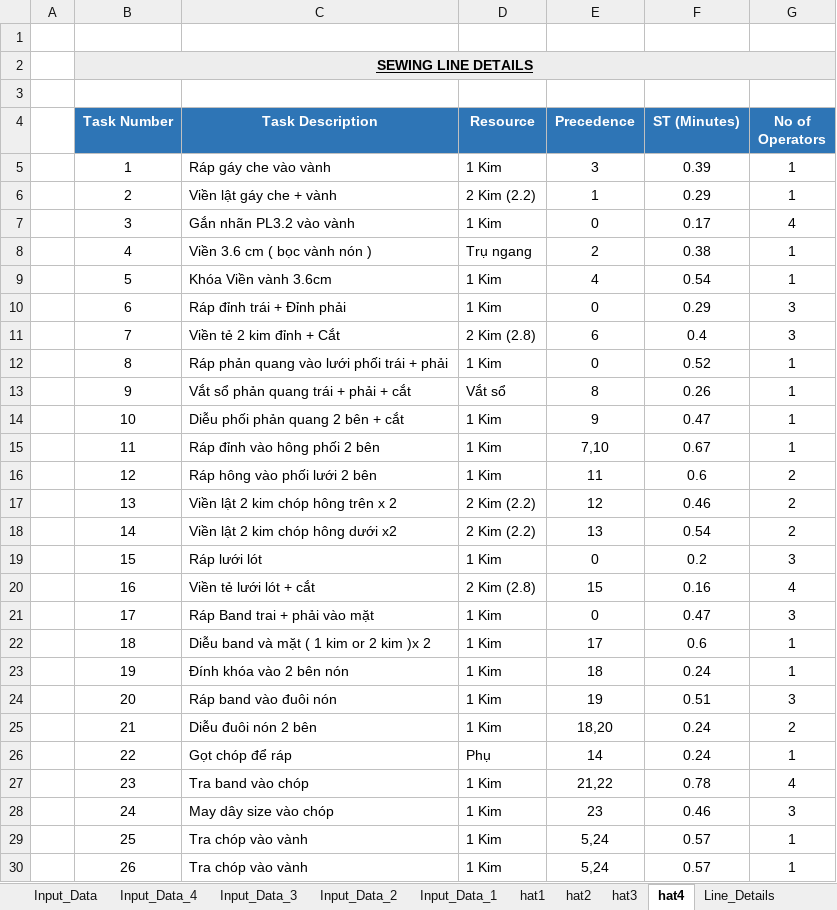
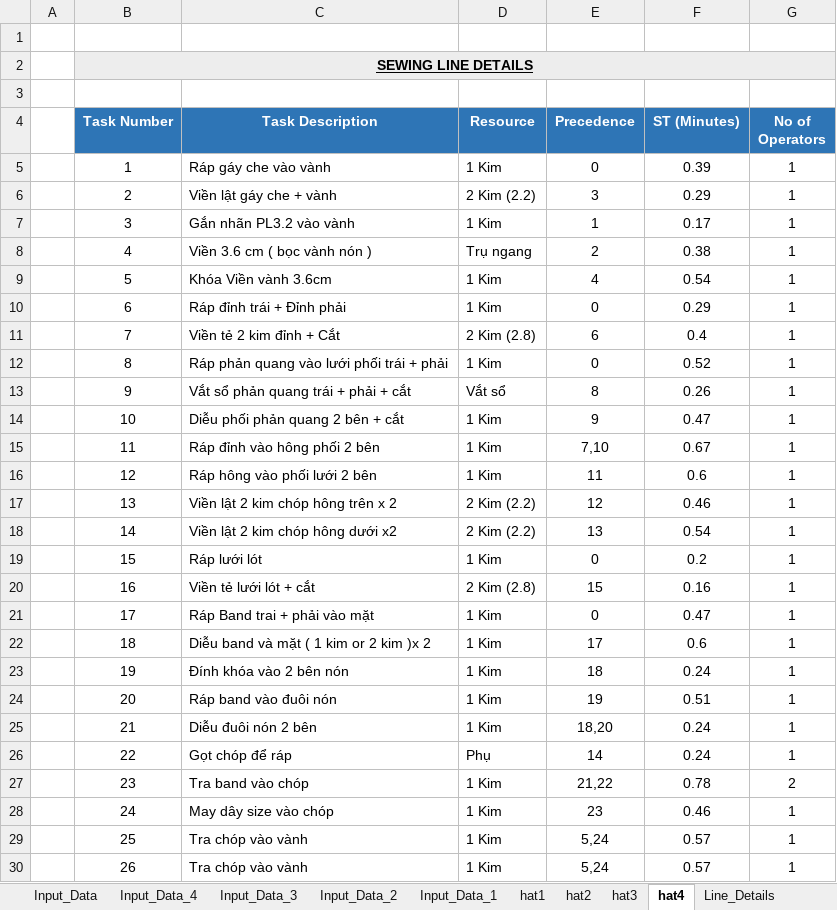
Before and after one commit to Thang1703hrsh/SW_TTD, an Excel workbook: Line Balancing.xlsm, sheet hat4, drawn as a sheet; only a part is shown; values as stored, in another font and other column widths than the file's, no borders; the diff covers the shown part only; the diff names each change by its address in the sheet, - before the commit and + after, or states it on an @@ line.

```diff
--- a/Line Balancing.xlsm (sheet hat4)
+++ b/Line Balancing.xlsm (sheet hat4)
-E5 (Precedence): 3
+E5 (Precedence): 0
-E6 (Precedence): 1
+E6 (Precedence): 3
-E7 (Precedence): 0
+E7 (Precedence): 1
-G7 (No of Operators): 4
+G7 (No of Operators): 1
-G10:G11 (No of Operators): 3
+G10:G11 (No of Operators): 1
-G16:G18 (No of Operators): 2
+G16:G18 (No of Operators): 1
-G19 (No of Operators): 3
+G19 (No of Operators): 1
-G20 (No of Operators): 4
+G20 (No of Operators): 1
-G21 (No of Operators): 3
+G21 (No of Operators): 1
-G24 (No of Operators): 3
+G24 (No of Operators): 1
-G25 (No of Operators): 2
+G25 (No of Operators): 1
-G27 (No of Operators): 4
+G27 (No of Operators): 2
-G28 (No of Operators): 3
+G28 (No of Operators): 1
```
Also changed, not shown: 5 edited cells elsewhere in this sheet, sheet hat2, sheet hat1, sheet hat3, sheet Input_Data_2, sheet Input_Data, sheet Line_Details, 4 other files.
